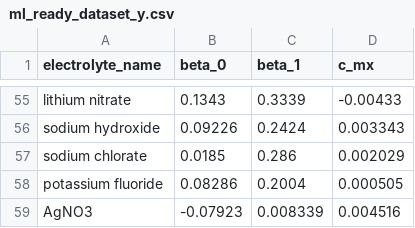
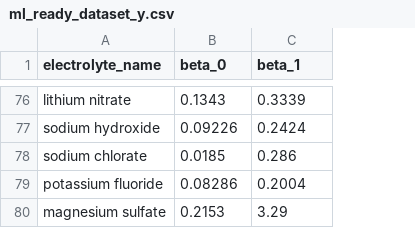
Before and after one commit to clara-o-d/activity-prediction, a CSV file: data/ml_ready_dataset_y.csv, drawn as a sheet; only a part is shown, gaps mark what is left out; removed rows and columns are numbered as before the commit, all else as after; the diff covers the shown part only; the diff names each change by its address in the sheet, - before the commit and + after, or states it on an @@ line.

```diff
--- a/data/ml_ready_dataset_y.csv
+++ b/data/ml_ready_dataset_y.csv
-column D (c_mx), rows 55-58: -0.00433 | 0.003343 | 0.002029 | 0.000505
@@ row 59 moved to row 31: AgNO3 @@
+row 80: magnesium sulfate | 0.2153 | 3.29
```
Also changed, not shown: 20 added rows elsewhere in this file, data/clean_activity_dataset.csv, data/ml_ready_dataset.csv, 20 other files.
